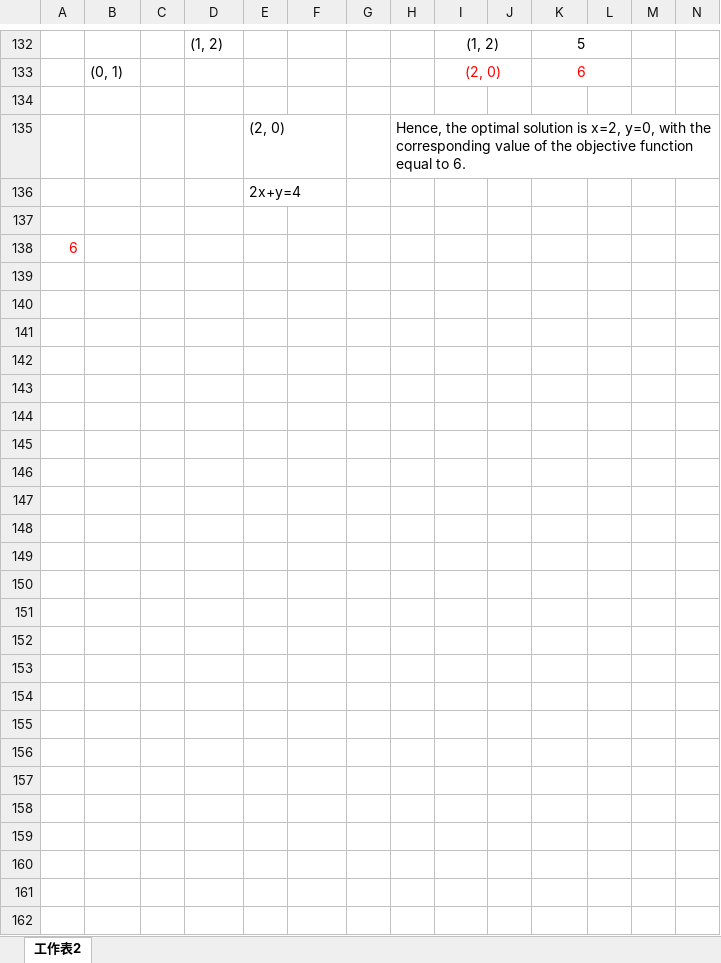
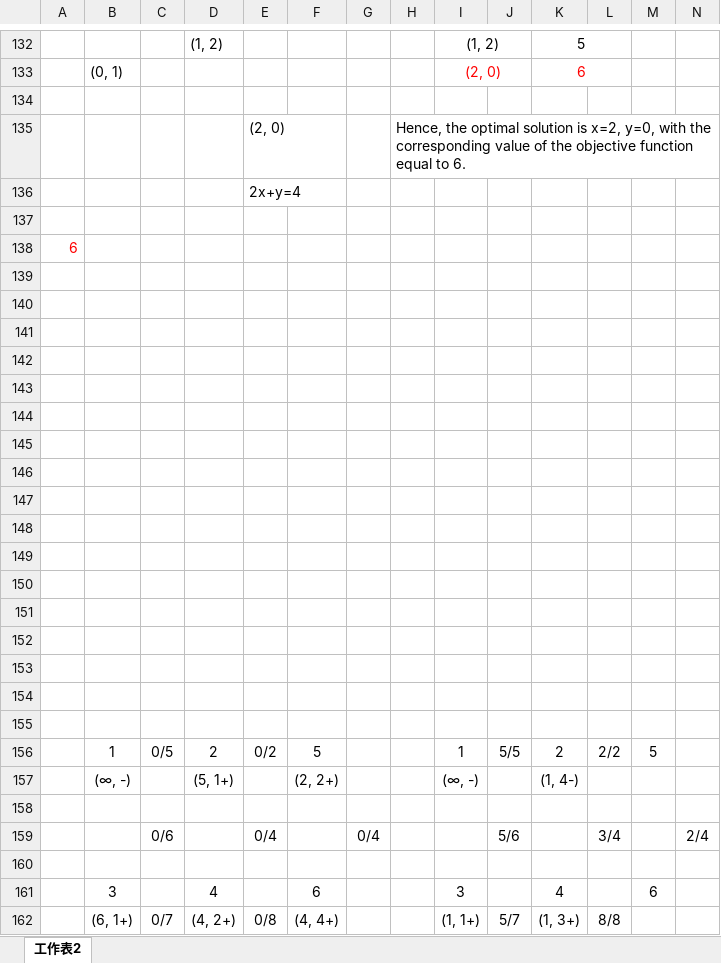
Before and after one commit to QINGSHURUNINDEXINGMING/PccuHW, an Excel workbook: 三下/演算法/A6409001_邱郁涵_HW05.xlsx, sheet 工作表2, drawn as a sheet; only a part is shown, gaps mark what is left out; values as stored, in another font and other column widths than the file's, no borders; charts and pictures not drawn; rows hold the shown columns only; the diff names each change by its address in the sheet, - before the commit and + after, or states it on an @@ line.

Commit message:
2019/06/14_16:13

```diff
--- a/三下/演算法/A6409001_邱郁涵_HW05.xlsx (sheet 工作表2)
+++ b/三下/演算法/A6409001_邱郁涵_HW05.xlsx (sheet 工作表2)
+row 139: (empty)
+row 140: (empty)
+row 141: (empty)
+row 142: (empty)
+row 143: (empty)
+row 144: (empty)
+row 145: (empty)
+row 146: (empty)
+row 147: (empty)
+row 148: (empty)
+row 149: (empty)
+row 150: (empty)
+row 151: (empty)
+row 152: (empty)
+row 153: (empty)
+row 154: (empty)
+row 155: (empty)
+row 156:  | 1 | 0/5 | 2 | 0/2 | 5 |  |  | 1 | 5/5 | 2 | 2/2 | 5
+row 157:  | (∞, -) |  | (5, 1+) |  | (2, 2+) |  |  | (∞, -) |  | (1, 4-)
+row 158: (empty)
+row 159:  |  | 0/6 |  | 0/4 |  | 0/4 |  |  | 5/6 |  | 3/4 |  | 2/4
+row 160: (empty)
+row 161:  | 3 |  | 4 |  | 6 |  |  | 3 |  | 4 |  | 6
+row 162:  | (6, 1+) | 0/7 | (4, 2+) | 0/8 | (4, 4+) |  |  | (1, 1+) | 5/7 | (1, 3+) | 8/8
```
Also changed, not shown: charts or pictures.
